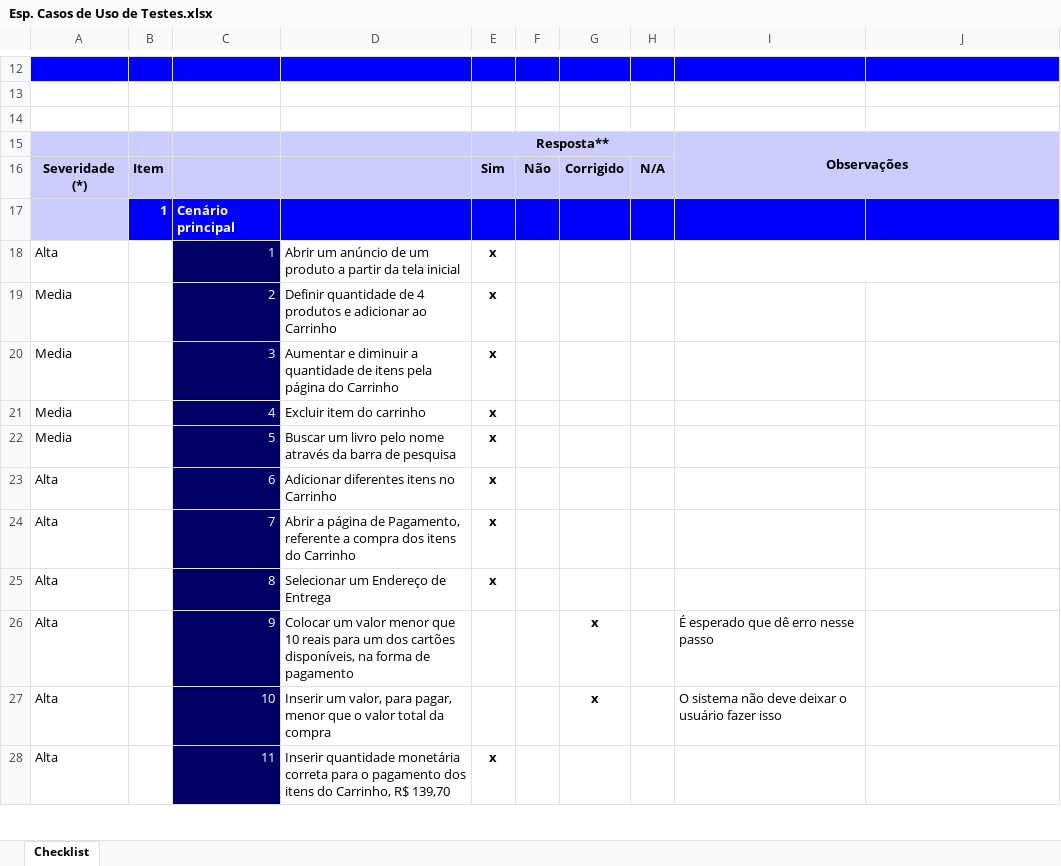
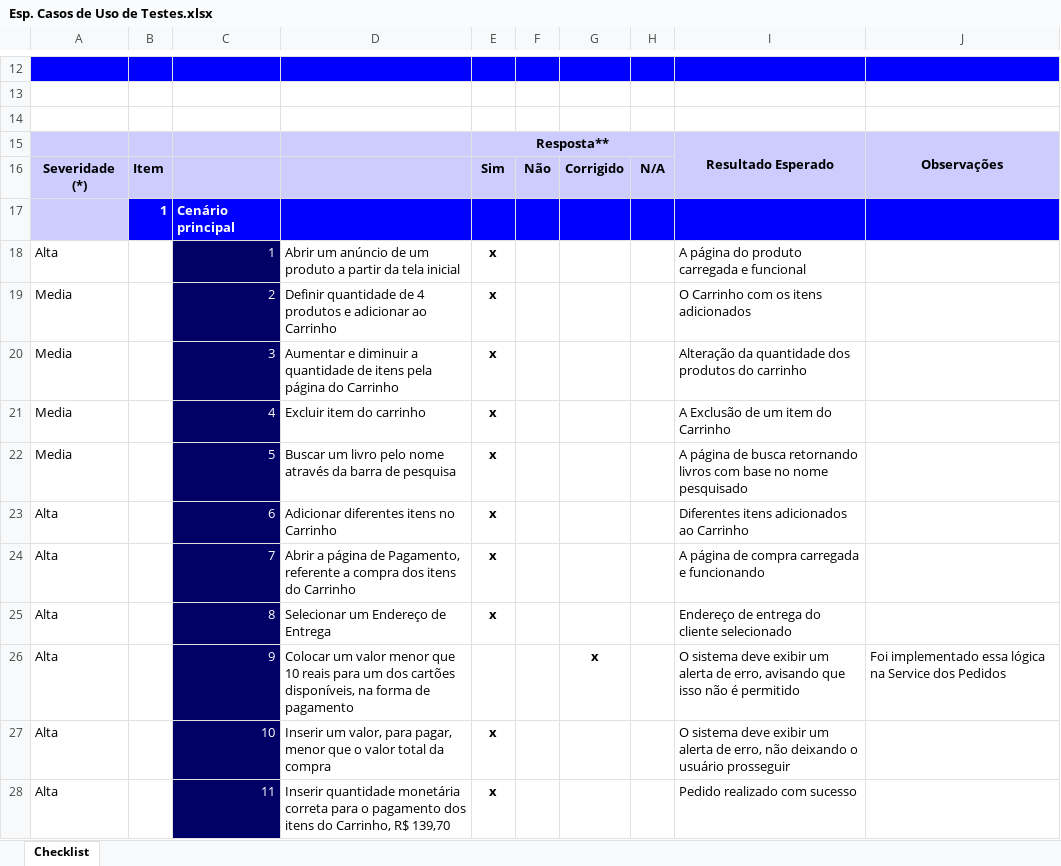
Before and after one commit to fabi0casa/e-commerce-Livros, an Excel workbook: outros/Especificação Caso de Uso Testes/Esp. Casos de Uso de Testes.xlsx, sheet Checklist, drawn as a sheet; only a part is shown, gaps mark what is left out; values as stored, in another font and other column widths than the file's, no borders; charts and pictures not drawn; removed rows and columns are numbered as before the commit, all else as after; the diff covers the shown part only; the diff names each change by its address in the sheet, - before the commit and + after, or states it on an @@ line.

```diff
--- a/outros/Especificação Caso de Uso Testes/Esp. Casos de Uso de Testes.xlsx (sheet Checklist)
+++ b/outros/Especificação Caso de Uso Testes/Esp. Casos de Uso de Testes.xlsx (sheet Checklist)
-row 15:  |  |  |  | Resposta** |  |  |  | Observações
+row 15:  |  |  |  | Resposta** |  |  |  | Resultado Esperado | Observações
-I18: (empty)
+I18: A página do produto carregada e funcional
-I18:J18 merged
-I19: (empty)
+I19: O Carrinho com os itens adicionados
-I20: (empty)
+I20: Alteração da quantidade dos produtos do carrinho
-I21: (empty)
+I21: A Exclusão de um item do Carrinho
-I22: (empty)
+I22: A página de busca retornando livros com base no nome pesquisado
-I23: (empty)
+I23: Diferentes itens adicionados ao Carrinho
-I24: (empty)
+I24: A página de compra carregada e funcionando
-I25: (empty)
+I25: Endereço de entrega do cliente selecionado
-I26: É esperado que dê erro nesse passo
+I26: O sistema deve exibir um alerta de erro, avisando que isso não é permitido
-J26: (empty)
+J26: Foi implementado essa lógica na Service dos Pedidos
-E27: (empty)
+E27: x
-G27: x
+G27: (empty)
-I27: O sistema não deve deixar o usuário fazer isso
+I27: O sistema deve exibir um alerta de erro, não deixando o usuário prosseguir
-I28: (empty)
+I28: Pedido realizado com sucesso
```
Also changed, not shown: 41 edited cells and merged cells elsewhere in this sheet, 1 other file.
